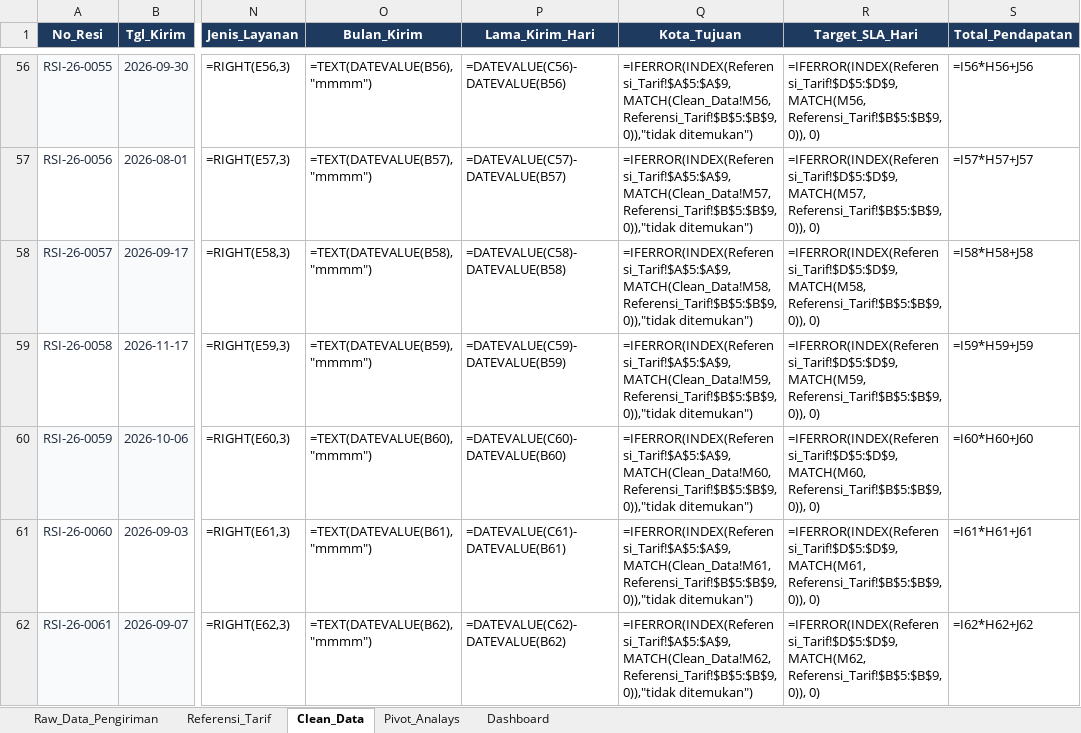
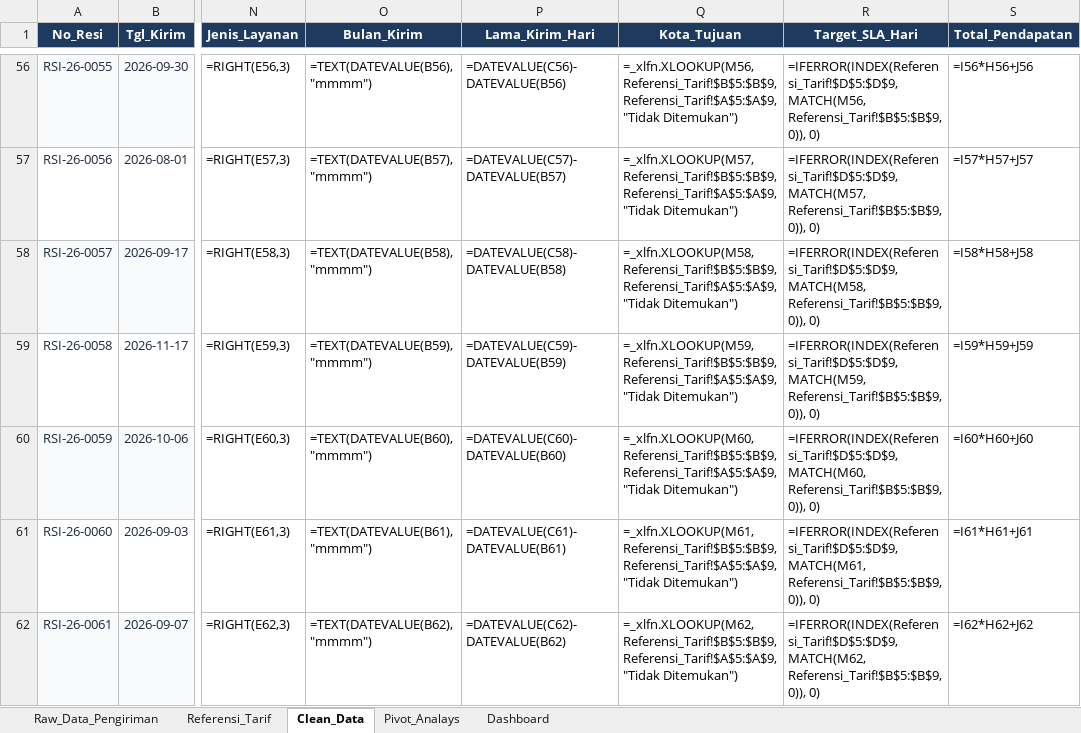
Before and after one commit to Zainn38/portofolio-zain, an Excel workbook: project/cpd.xlsx, sheet Clean_Data, drawn as a sheet; only a part is shown, gaps mark what is left out; values as stored, in another font and other column widths than the file's, no borders; formulas are shown in place of their values; the diff covers the shown part only; the diff names each change by its address in the sheet, - before the commit and + after, or states it on an @@ line.

```diff
--- a/project/cpd.xlsx (sheet Clean_Data)
+++ b/project/cpd.xlsx (sheet Clean_Data)
-Q56 (Kota_Tujuan): =IFERROR(INDEX(Referensi_Tarif!$A$5:$A$9,MATCH(Clean_Data!M56,Referensi_Tarif!$B$5:$B$9,0)),"tidak ditemukan")
+Q56 (Kota_Tujuan): =_xlfn.XLOOKUP(M56,Referensi_Tarif!$B$5:$B$9,Referensi_Tarif!$A$5:$A$9,"Tidak Ditemukan")
-Q57 (Kota_Tujuan): =IFERROR(INDEX(Referensi_Tarif!$A$5:$A$9,MATCH(Clean_Data!M57,Referensi_Tarif!$B$5:$B$9,0)),"tidak ditemukan")
+Q57 (Kota_Tujuan): =_xlfn.XLOOKUP(M57,Referensi_Tarif!$B$5:$B$9,Referensi_Tarif!$A$5:$A$9,"Tidak Ditemukan")
-Q58 (Kota_Tujuan): =IFERROR(INDEX(Referensi_Tarif!$A$5:$A$9,MATCH(Clean_Data!M58,Referensi_Tarif!$B$5:$B$9,0)),"tidak ditemukan")
+Q58 (Kota_Tujuan): =_xlfn.XLOOKUP(M58,Referensi_Tarif!$B$5:$B$9,Referensi_Tarif!$A$5:$A$9,"Tidak Ditemukan")
-Q59 (Kota_Tujuan): =IFERROR(INDEX(Referensi_Tarif!$A$5:$A$9,MATCH(Clean_Data!M59,Referensi_Tarif!$B$5:$B$9,0)),"tidak ditemukan")
+Q59 (Kota_Tujuan): =_xlfn.XLOOKUP(M59,Referensi_Tarif!$B$5:$B$9,Referensi_Tarif!$A$5:$A$9,"Tidak Ditemukan")
-Q60 (Kota_Tujuan): =IFERROR(INDEX(Referensi_Tarif!$A$5:$A$9,MATCH(Clean_Data!M60,Referensi_Tarif!$B$5:$B$9,0)),"tidak ditemukan")
+Q60 (Kota_Tujuan): =_xlfn.XLOOKUP(M60,Referensi_Tarif!$B$5:$B$9,Referensi_Tarif!$A$5:$A$9,"Tidak Ditemukan")
-Q61 (Kota_Tujuan): =IFERROR(INDEX(Referensi_Tarif!$A$5:$A$9,MATCH(Clean_Data!M61,Referensi_Tarif!$B$5:$B$9,0)),"tidak ditemukan")
+Q61 (Kota_Tujuan): =_xlfn.XLOOKUP(M61,Referensi_Tarif!$B$5:$B$9,Referensi_Tarif!$A$5:$A$9,"Tidak Ditemukan")
-Q62 (Kota_Tujuan): =IFERROR(INDEX(Referensi_Tarif!$A$5:$A$9,MATCH(Clean_Data!M62,Referensi_Tarif!$B$5:$B$9,0)),"tidak ditemukan")
+Q62 (Kota_Tujuan): =_xlfn.XLOOKUP(M62,Referensi_Tarif!$B$5:$B$9,Referensi_Tarif!$A$5:$A$9,"Tidak Ditemukan")
```
Also changed, not shown: 113 edited cells elsewhere in this sheet, charts or pictures.
